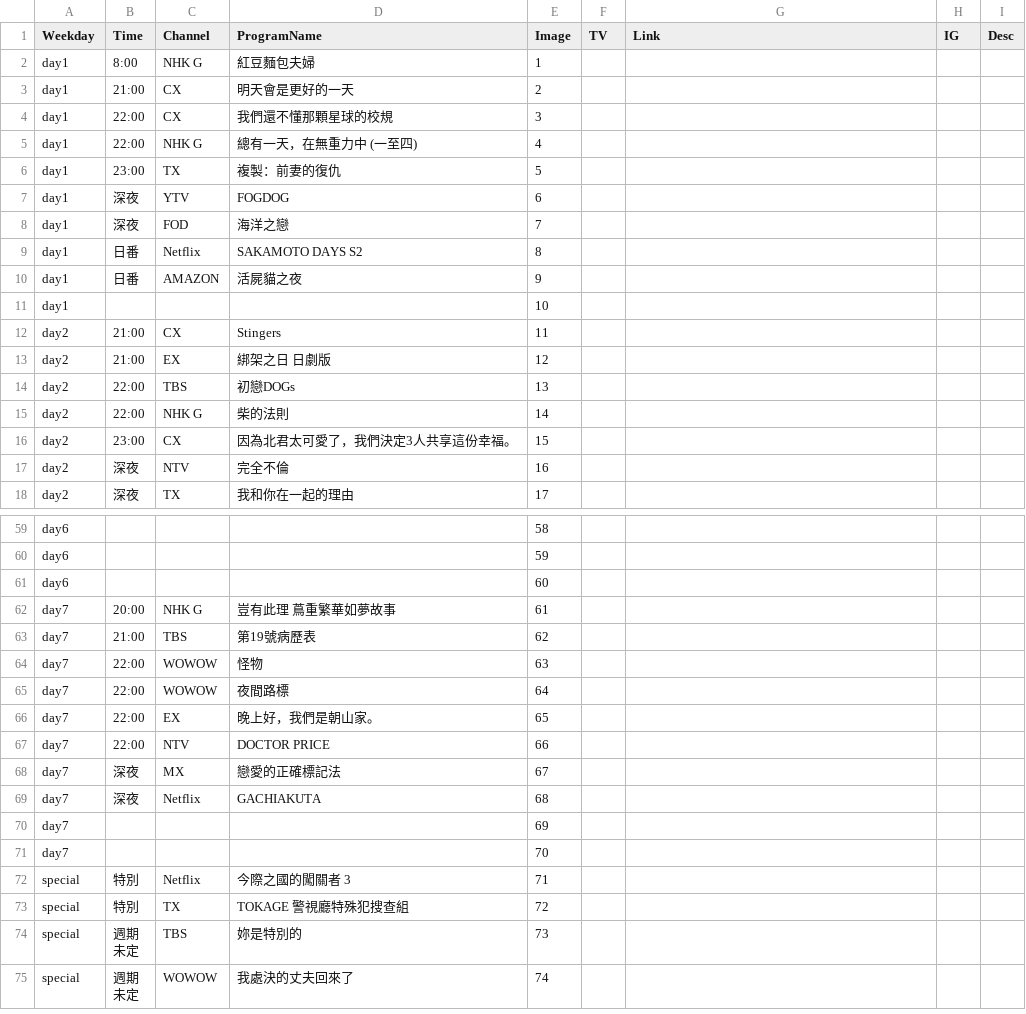
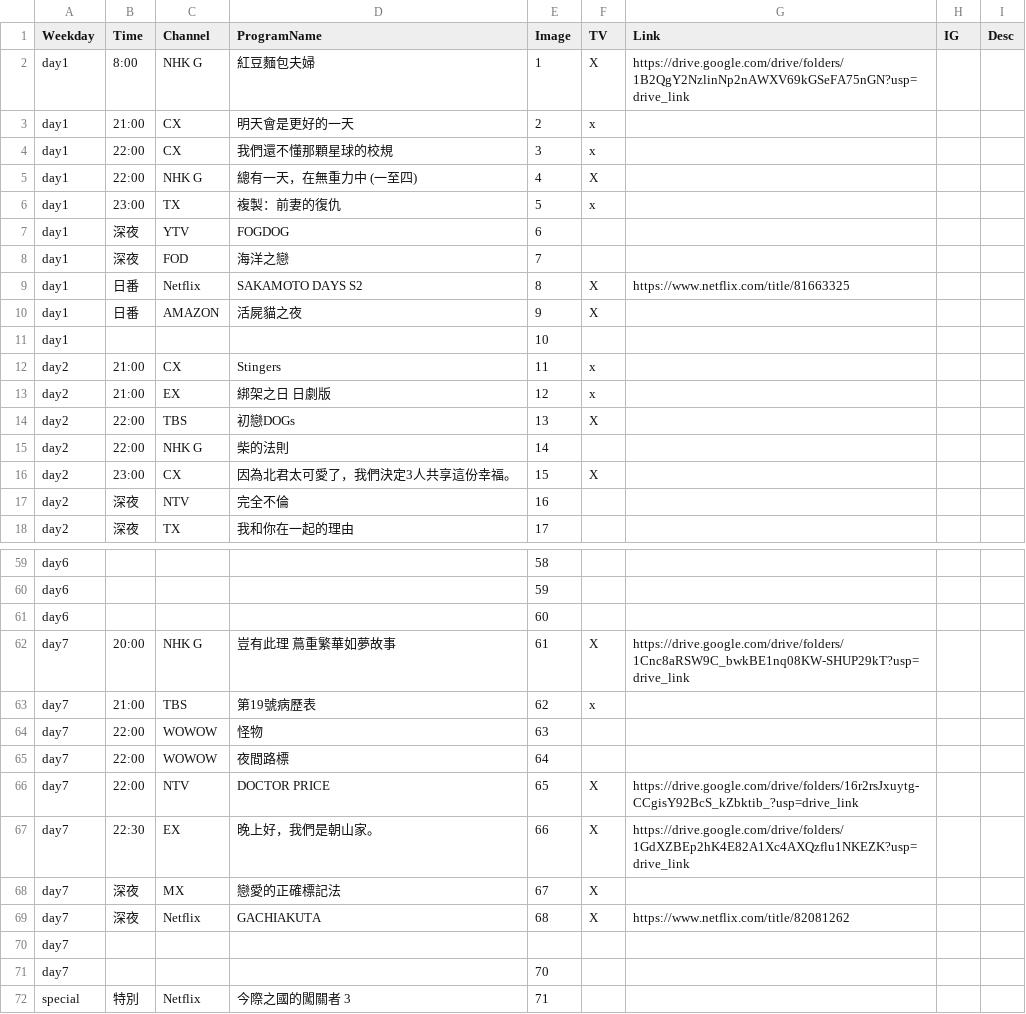
Before and after one commit to FatKam2024/jpdramatable, a CSV file: schedule.csv, drawn as a sheet; only a part is shown, gaps mark what is left out; the shorter side is filled out with more unchanged rows; the diff covers the shown part only.

```diff
--- a/schedule.csv
+++ b/schedule.csv
@@ -1,17 +1,17 @@
 Weekday,Time,Channel,ProgramName,Image,TV,Link,IG,Desc
-day1,8:00,NHK G,紅豆麵包夫婦,1,,,,
-day1,21:00,CX,明天會是更好的一天,2,,,,
-day1,22:00,CX,我們還不懂那顆星球的校規,3,,,,
-day1,22:00,NHK G,總有一天，在無重力中 (一至四),4,,,,
-day1,23:00,TX,複製：前妻的復仇,5,,,,
+day1,8:00,NHK G,紅豆麵包夫婦,1,X,https://drive.google.com/drive/folders/1B2QgY2NzlinNp2nAWXV69kGSeFA75nGN?usp=drive_link,,
+day1,21:00,CX,明天會是更好的一天,2,x,,,
+day1,22:00,CX,我們還不懂那顆星球的校規,3,x,,,
+day1,22:00,NHK G,總有一天，在無重力中 (一至四),4,X,,,
+day1,23:00,TX,複製：前妻的復仇,5,x,,,
 day1,深夜,YTV,FOGDOG,6,,,,
 day1,深夜,FOD,海洋之戀,7,,,,
-day1,日番,Netflix,SAKAMOTO DAYS S2,8,,,,
-day1,日番,AMAZON,活屍貓之夜,9,,,,
+day1,日番,Netflix,SAKAMOTO DAYS S2,8,X,https://www.netflix.com/title/81663325,,
+day1,日番,AMAZON,活屍貓之夜,9,X,,,
 day1,,,,10,,,,
-day2,21:00,CX,Stingers,11,,,,
-day2,21:00,EX,綁架之日 日劇版,12,,,,
-day2,22:00,TBS,初戀DOGs,13,,,,
+day2,21:00,CX,Stingers,11,x,,,
+day2,21:00,EX,綁架之日 日劇版,12,x,,,
+day2,22:00,TBS,初戀DOGs,13,X,,,
 day2,22:00,NHK G,柴的法則,14,,,,
-day2,23:00,CX,因為北君太可愛了，我們決定3人共享這份幸福。,15,,,,
+day2,23:00,CX,因為北君太可愛了，我們決定3人共享這份幸福。,15,X,,,
 day2,深夜,NTV,完全不倫,16,,,,
@@ -61,11 +61,11 @@ day6,,,,59,,,,
 day6,,,,60,,,,
-day7,20:00,NHK G,豈有此理 蔦重繁華如夢故事,61,,,,
-day7,21:00,TBS,第19號病歷表,62,,,,
+day7,20:00,NHK G,豈有此理 蔦重繁華如夢故事,61,X,https://drive.google.com/drive/folders/1Cnc8aRSW9C_bwkBE1nq08KW-SHUP29kT?usp=drive_link,,
+day7,21:00,TBS,第19號病歷表,62,x,,,
 day7,22:00,WOWOW,怪物,63,,,,
 day7,22:00,WOWOW,夜間路標,64,,,,
-day7,22:00,EX,晚上好，我們是朝山家。,65,,,,
-day7,22:00,NTV,DOCTOR PRICE,66,,,,
-day7,深夜,MX,戀愛的正確標記法,67,,,,
-day7,深夜,Netflix,GACHIAKUTA,68,,,,
-day7,,,,69,,,,
+day7,22:00,NTV,DOCTOR PRICE,65,X,https://drive.google.com/drive/folders/16r2rsJxuytg-CCgisY92BcS_kZbktib_?usp=drive_link,,
+day7,22:30,EX,晚上好，我們是朝山家。,66,X,https://drive.google.com/drive/folders/1GdXZBEp2hK4E82A1Xc4AXQzflu1NKEZK?usp=drive_link,,
+day7,深夜,MX,戀愛的正確標記法,67,X,,,
+day7,深夜,Netflix,GACHIAKUTA,68,X,https://www.netflix.com/title/82081262,,
+day7,,,,,,,,
 day7,,,,70,,,,
```
Also changed, not shown: 4 added rows, 4 removed rows and 26 edited cells elsewhere in this file.
